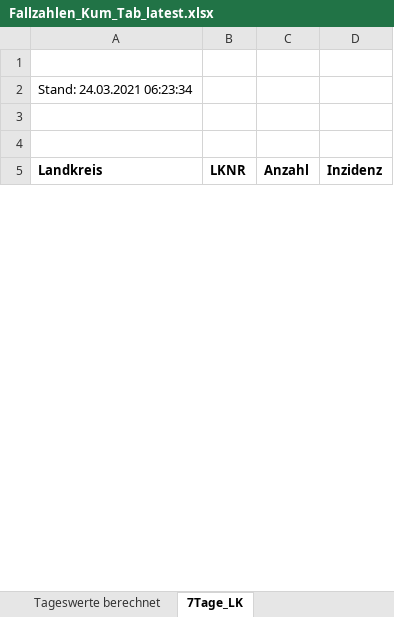
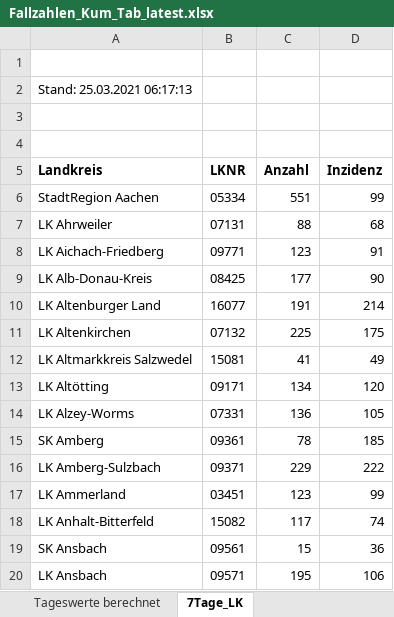
Before and after one commit to micb25/RKI_COVID19_DATA, an Excel workbook: Fallzahlen/raw_data/Fallzahlen_Kum_Tab_latest.xlsx, sheet 7Tage_LK, drawn as a sheet; only a part is shown; values as stored, in another font and other column widths than the file's, no borders; the diff covers the shown part only; the diff names each change by its address in the sheet, - before the commit and + after, or states it on an @@ line.

```diff
--- a/Fallzahlen/raw_data/Fallzahlen_Kum_Tab_latest.xlsx (sheet 7Tage_LK)
+++ b/Fallzahlen/raw_data/Fallzahlen_Kum_Tab_latest.xlsx (sheet 7Tage_LK)
-A2 (Landkreis): Stand: 24.03.2021 06:23:34
+A2 (Landkreis): Stand: 25.03.2021 06:17:13
+row 6: StadtRegion Aachen | 05334 | 551 | 99
+row 7: LK Ahrweiler | 07131 | 88 | 68
+row 8: LK Aichach-Friedberg | 09771 | 123 | 91
+row 9: LK Alb-Donau-Kreis | 08425 | 177 | 90
+row 10: LK Altenburger Land | 16077 | 191 | 214
+row 11: LK Altenkirchen | 07132 | 225 | 175
@@ row 299 moved to row 12: LK Altmarkkreis Salzwedel @@
+row 13: LK Altötting | 09171 | 134 | 120
+row 14: LK Alzey-Worms | 07331 | 136 | 105
+row 15: SK Amberg | 09361 | 78 | 185
+row 16: LK Amberg-Sulzbach | 09371 | 229 | 222
+row 17: LK Ammerland | 03451 | 123 | 99
+row 18: LK Anhalt-Bitterfeld | 15082 | 117 | 74
@@ row 306 moved to row 19: SK Ansbach @@
+row 20: LK Ansbach | 09571 | 195 | 106
```
Also changed, not shown: 109 added rows, 122 removed rows, 1 moved row and 560 edited cells elsewhere in this sheet, sheet Tageswerte berechnet, sheet BL_7-Tage-Fallzahlen, sheet BL_7-Tage-Inzidenz, sheet Fälle-Todesfälle-gesamt, Fallzahlen/raw_data/Fallzahlen_Archiv_latest.xlsx, 48 other files.
